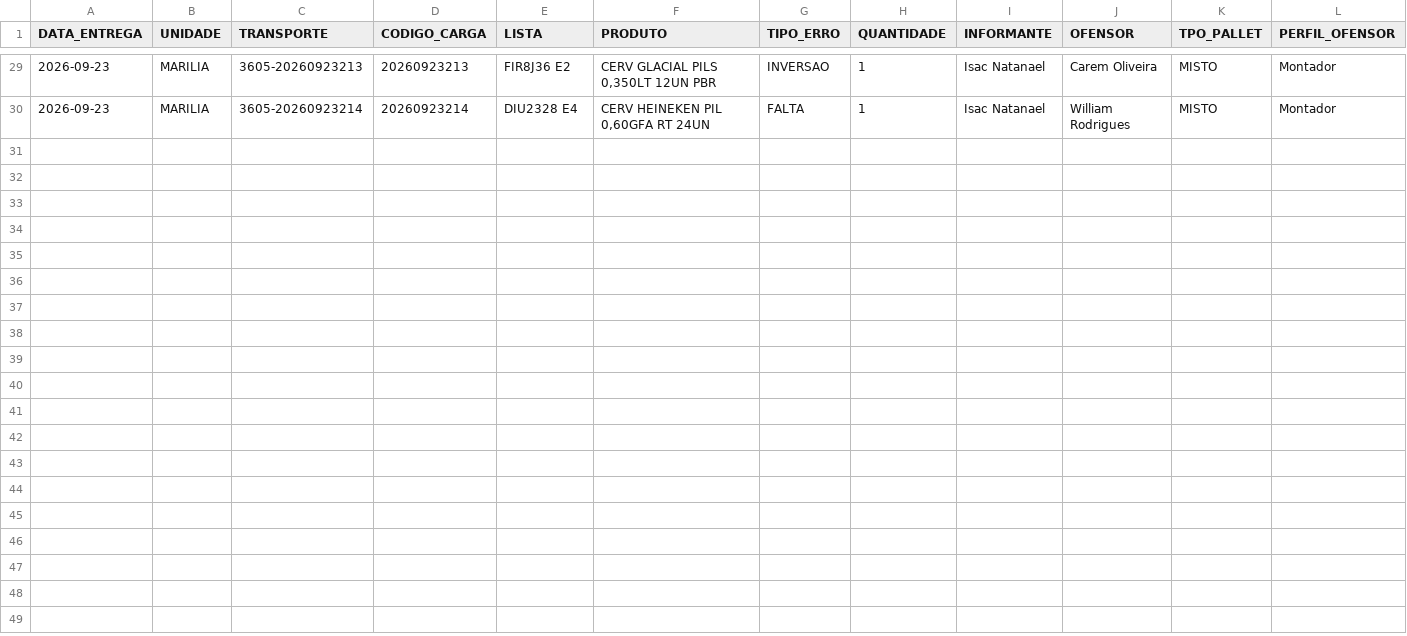
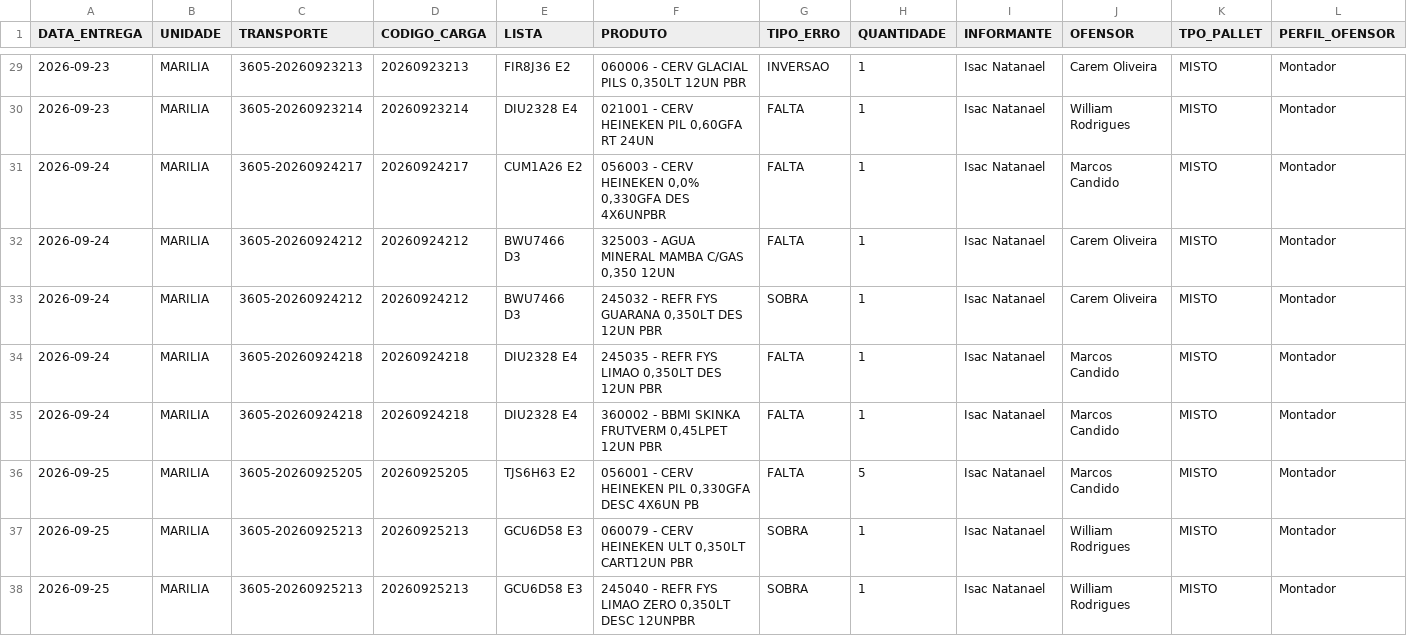
Before and after one commit to diogojfr/report-lago-azul-streamlit, a CSV file: data/tab_errors.csv, drawn as a sheet; only a part is shown, gaps mark what is left out; the diff covers the shown part only.

```diff
--- a/data/tab_errors.csv
+++ b/data/tab_errors.csv
@@ -29,2 +29,10 @@
-2026-09-23,MARILIA,"3605-20260923213","20260923213",FIR8J36 E2,"CERV GLACIAL PILS 0,350LT 12UN PBR",INVERSAO,1,Isac Natanael,Carem Oliveira,MISTO,Montador
-2026-09-23,MARILIA,"3605-20260923214","20260923214",DIU2328 E4,"CERV HEINEKEN PIL 0,60GFA RT 24UN",FALTA,1,Isac Natanael,William Rodrigues,MISTO,Montador
+2026-09-23,MARILIA,"3605-20260923213","20260923213",FIR8J36 E2,"060006 - CERV GLACIAL PILS 0,350LT 12UN PBR",INVERSAO,1,Isac Natanael,Carem Oliveira,MISTO,Montador
+2026-09-23,MARILIA,"3605-20260923214","20260923214",DIU2328 E4,"021001 - CERV HEINEKEN PIL 0,60GFA RT 24UN",FALTA,1,Isac Natanael,William Rodrigues,MISTO,Montador
+2026-09-24,MARILIA,"3605-20260924217","20260924217",CUM1A26 E2,"056003 - CERV HEINEKEN 0,0% 0,330GFA DES 4X6UNPBR",FALTA,1,Isac Natanael,Marcos Candido,MISTO,Montador
+2026-09-24,MARILIA,"3605-20260924212","20260924212",BWU7466 D3,"325003 - AGUA MINERAL MAMBA C/GAS 0,350 12UN",FALTA,1,Isac Natanael,Carem Oliveira,MISTO,Montador
+2026-09-24,MARILIA,"3605-20260924212","20260924212",BWU7466 D3,"245032 - REFR FYS GUARANA 0,350LT DES 12UN PBR",SOBRA,1,Isac Natanael,Carem Oliveira,MISTO,Montador
+2026-09-24,MARILIA,"3605-20260924218","20260924218",DIU2328 E4,"245035 - REFR FYS LIMAO 0,350LT DES 12UN PBR",FALTA,1,Isac Natanael,Marcos Candido,MISTO,Montador
+2026-09-24,MARILIA,"3605-20260924218","20260924218",DIU2328 E4,"360002 - BBMI SKINKA FRUTVERM 0,45LPET 12UN PBR",FALTA,1,Isac Natanael,Marcos Candido,MISTO,Montador
+2026-09-25,MARILIA,"3605-20260925205","20260925205",TJS6H63 E2,"056001 - CERV HEINEKEN PIL 0,330GFA DESC 4X6UN PB",FALTA,5,Isac Natanael,Marcos Candido,MISTO,Montador
+2026-09-25,MARILIA,"3605-20260925213","20260925213",GCU6D58 E3,"060079 - CERV HEINEKEN ULT 0,350LT CART12UN PBR",SOBRA,1,Isac Natanael,William Rodrigues,MISTO,Montador
+2026-09-25,MARILIA,"3605-20260925213","20260925213",GCU6D58 E3,"245040 - REFR FYS LIMAO ZERO 0,350LT DESC 12UNPBR",SOBRA,1,Isac Natanael,William Rodrigues,MISTO,Montador
```
Also changed, not shown: 27 edited cells elsewhere in this file, data/conf_registros.csv, data/tab_horas_trabalhadas.csv, 9 other files.
